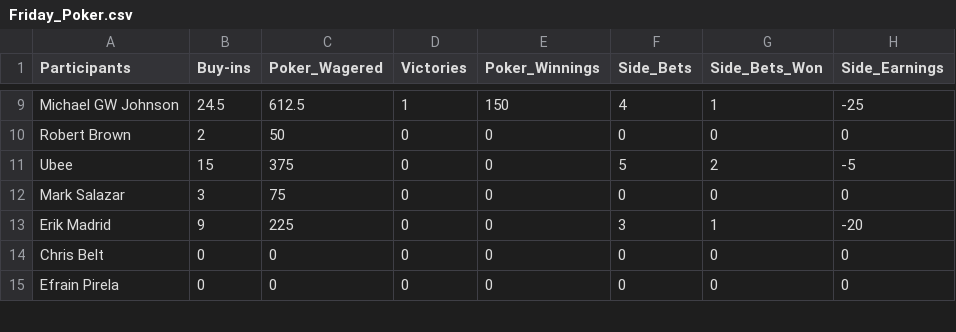
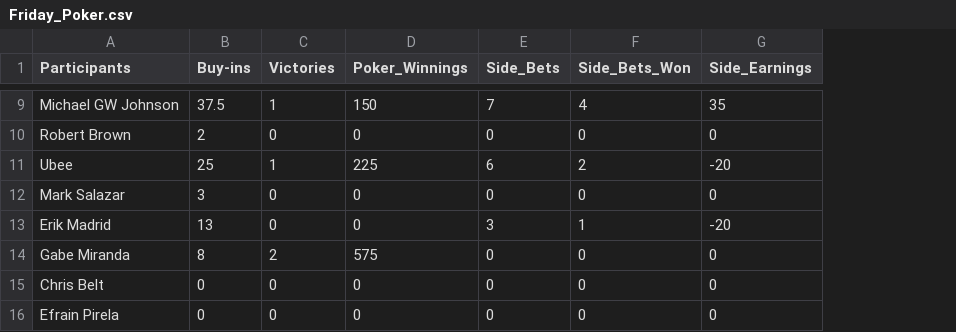
Before and after one commit to wonhagonzalez/Friday-Poker, a CSV file: Friday_Poker.csv, drawn as a sheet; only a part is shown, gaps mark what is left out; removed rows and columns are numbered as before the commit, all else as after; the diff covers the shown part only; the diff names each change by its address in the sheet, - before the commit and + after, or states it on an @@ line.

```diff
--- a/Friday_Poker.csv
+++ b/Friday_Poker.csv
-column C (Poker_Wagered), rows 9-15: 612.5 | 50 | 375 | 75 | 225 | 0 | 0
-B9 (Buy-ins): 24.5
+B9 (Buy-ins): 37.5
-E9 (Side_Bets): 4
+E9 (Side_Bets): 7
-F9 (Side_Bets_Won): 1
+F9 (Side_Bets_Won): 4
-G9 (Side_Earnings): -25
+G9 (Side_Earnings): 35
-B11 (Buy-ins): 15
+B11 (Buy-ins): 25
-C11 (Victories): 0
+C11 (Victories): 1
-D11 (Poker_Winnings): 0
+D11 (Poker_Winnings): 225
-E11 (Side_Bets): 5
+E11 (Side_Bets): 6
-G11 (Side_Earnings): -5
+G11 (Side_Earnings): -20
-B13 (Buy-ins): 9
+B13 (Buy-ins): 13
+row 14: Gabe Miranda | 8 | 2 | 575 | 0 | 0 | 0
```
Also changed, not shown: 29 edited cells elsewhere in this file.
